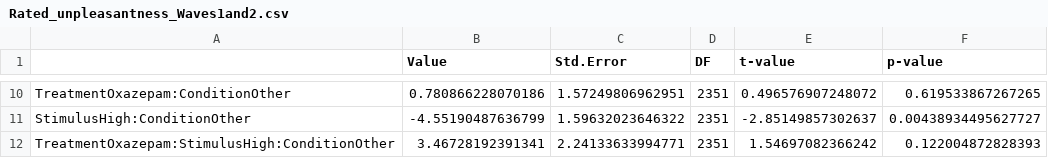
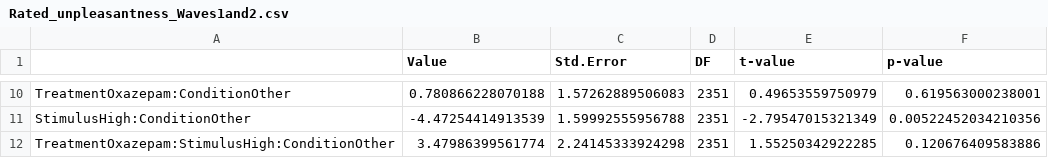
Before and after one commit to GNilsonne/Data-and-analysis-code-Oxazepam-and-emotion, a CSV file: Result_tables/Rated_unpleasantness_Waves1and2.csv, drawn as a sheet; only a part is shown, gaps mark what is left out; the diff covers the shown part only.

```diff
--- a/Result_tables/Rated_unpleasantness_Waves1and2.csv
+++ b/Result_tables/Rated_unpleasantness_Waves1and2.csv
@@ -10,3 +10,3 @@
-"TreatmentOxazepam:ConditionOther",0.780866228070186,1.57249806962951,2351,0.496576907248072,0.619533867267265
-"StimulusHigh:ConditionOther",-4.55190487636799,1.59632023646322,2351,-2.85149857302637,0.00438934495627727
-"TreatmentOxazepam:StimulusHigh:ConditionOther",3.46728192391341,2.24133633994771,2351,1.54697082366242,0.122004872828393
+"TreatmentOxazepam:ConditionOther",0.780866228070188,1.57262889506083,2351,0.49653559750979,0.619563000238001
+"StimulusHigh:ConditionOther",-4.47254414913539,1.59992555956788,2351,-2.79547015321349,0.00522452034210356
+"TreatmentOxazepam:StimulusHigh:ConditionOther",3.47986399561774,2.24145333924298,2351,1.55250342922285,0.120676409583886
```
Also changed, not shown: 31 edited cells elsewhere in this file, Result_tables/Rated_unpleasantness_Wave1.csv, Result_tables/Rated_unpleasantness_Wave2.csv.
